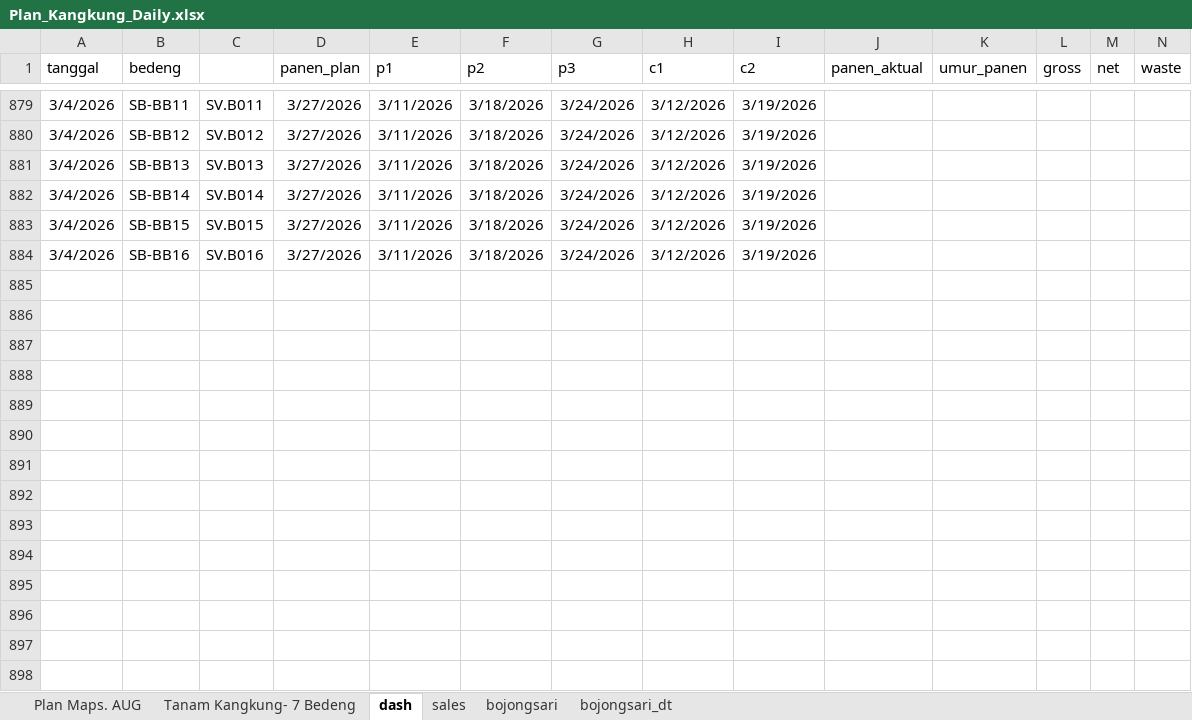
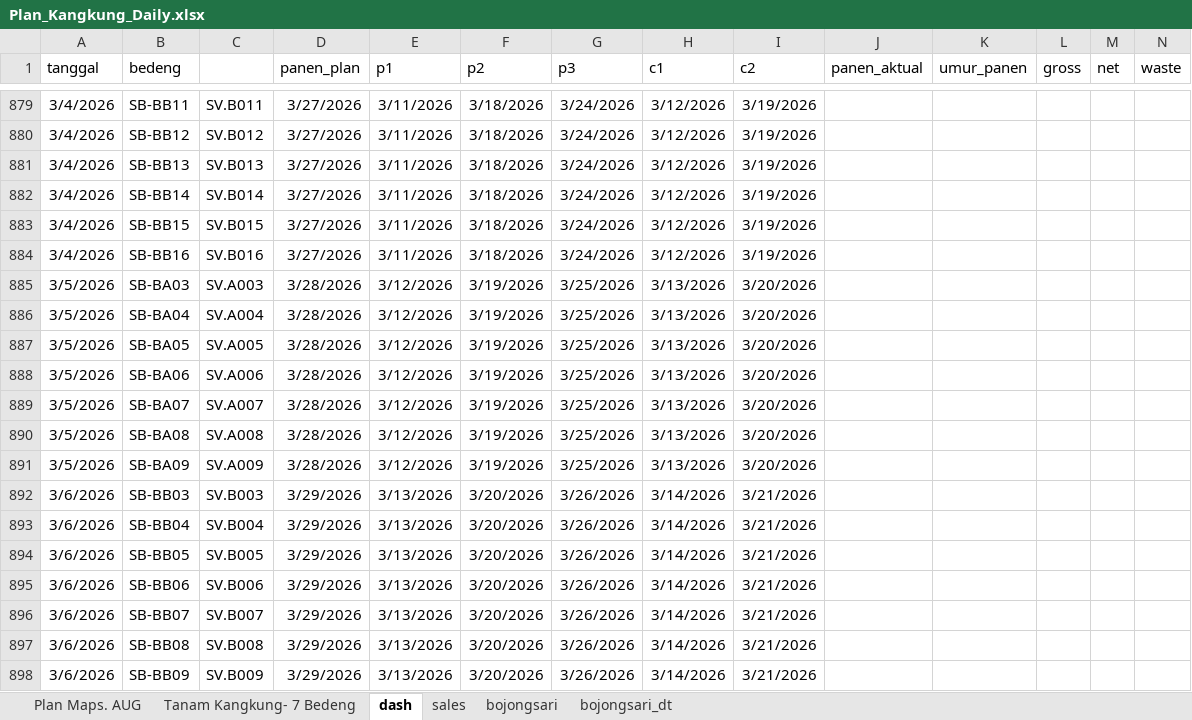
Before and after one commit to good2eddie/LF-dash, an Excel workbook: Plan_Kangkung_Daily.xlsx, sheet dash, drawn as a sheet; only a part is shown, gaps mark what is left out; values as stored, in another font and other column widths than the file's, no borders; conditional formats not drawn; rows hold the shown columns only; the diff covers the shown part only; the diff names each change by its address in the sheet, - before the commit and + after, or states it on an @@ line.

```diff
--- a/Plan_Kangkung_Daily.xlsx (sheet dash)
+++ b/Plan_Kangkung_Daily.xlsx (sheet dash)
+row 885: 3/5/2026 | SB-BA03 | SV.A003 | 3/28/2026 | 3/12/2026 | 3/19/2026 | 3/25/2026 | 3/13/2026 | 3/20/2026
+row 886: 3/5/2026 | SB-BA04 | SV.A004 | 3/28/2026 | 3/12/2026 | 3/19/2026 | 3/25/2026 | 3/13/2026 | 3/20/2026
+row 887: 3/5/2026 | SB-BA05 | SV.A005 | 3/28/2026 | 3/12/2026 | 3/19/2026 | 3/25/2026 | 3/13/2026 | 3/20/2026
+row 888: 3/5/2026 | SB-BA06 | SV.A006 | 3/28/2026 | 3/12/2026 | 3/19/2026 | 3/25/2026 | 3/13/2026 | 3/20/2026
+row 889: 3/5/2026 | SB-BA07 | SV.A007 | 3/28/2026 | 3/12/2026 | 3/19/2026 | 3/25/2026 | 3/13/2026 | 3/20/2026
+row 890: 3/5/2026 | SB-BA08 | SV.A008 | 3/28/2026 | 3/12/2026 | 3/19/2026 | 3/25/2026 | 3/13/2026 | 3/20/2026
+row 891: 3/5/2026 | SB-BA09 | SV.A009 | 3/28/2026 | 3/12/2026 | 3/19/2026 | 3/25/2026 | 3/13/2026 | 3/20/2026
+row 892: 3/6/2026 | SB-BB03 | SV.B003 | 3/29/2026 | 3/13/2026 | 3/20/2026 | 3/26/2026 | 3/14/2026 | 3/21/2026
+row 893: 3/6/2026 | SB-BB04 | SV.B004 | 3/29/2026 | 3/13/2026 | 3/20/2026 | 3/26/2026 | 3/14/2026 | 3/21/2026
+row 894: 3/6/2026 | SB-BB05 | SV.B005 | 3/29/2026 | 3/13/2026 | 3/20/2026 | 3/26/2026 | 3/14/2026 | 3/21/2026
+row 895: 3/6/2026 | SB-BB06 | SV.B006 | 3/29/2026 | 3/13/2026 | 3/20/2026 | 3/26/2026 | 3/14/2026 | 3/21/2026
+row 896: 3/6/2026 | SB-BB07 | SV.B007 | 3/29/2026 | 3/13/2026 | 3/20/2026 | 3/26/2026 | 3/14/2026 | 3/21/2026
+row 897: 3/6/2026 | SB-BB08 | SV.B008 | 3/29/2026 | 3/13/2026 | 3/20/2026 | 3/26/2026 | 3/14/2026 | 3/21/2026
+row 898: 3/6/2026 | SB-BB09 | SV.B009 | 3/29/2026 | 3/13/2026 | 3/20/2026 | 3/26/2026 | 3/14/2026 | 3/21/2026
```
Also changed, not shown: 96 edited cells elsewhere in this sheet, sheet Plan Maps. AUG.
